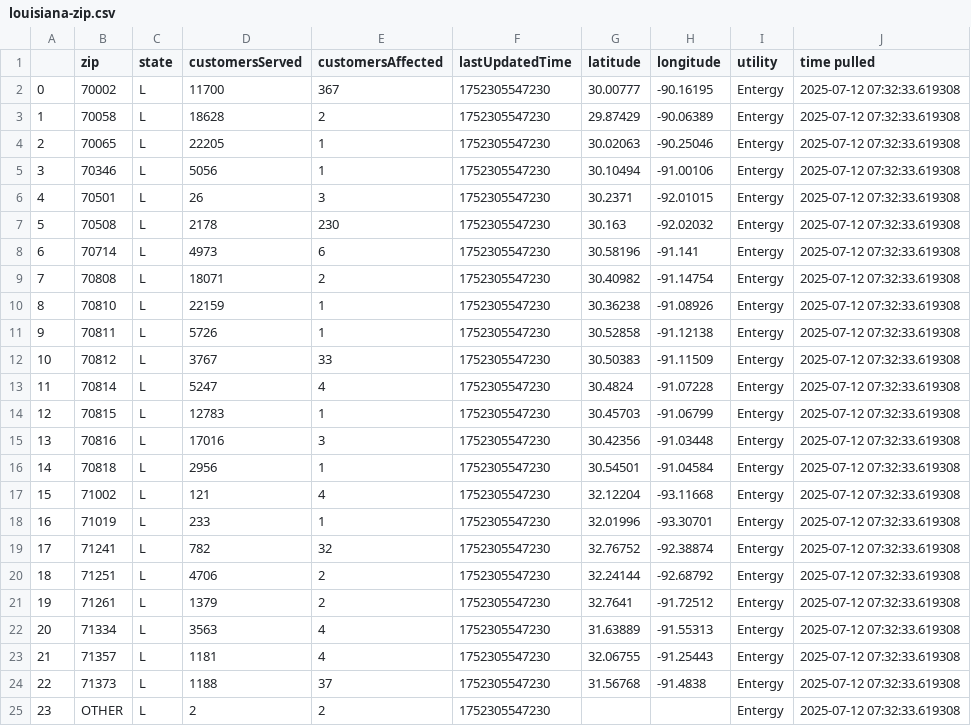
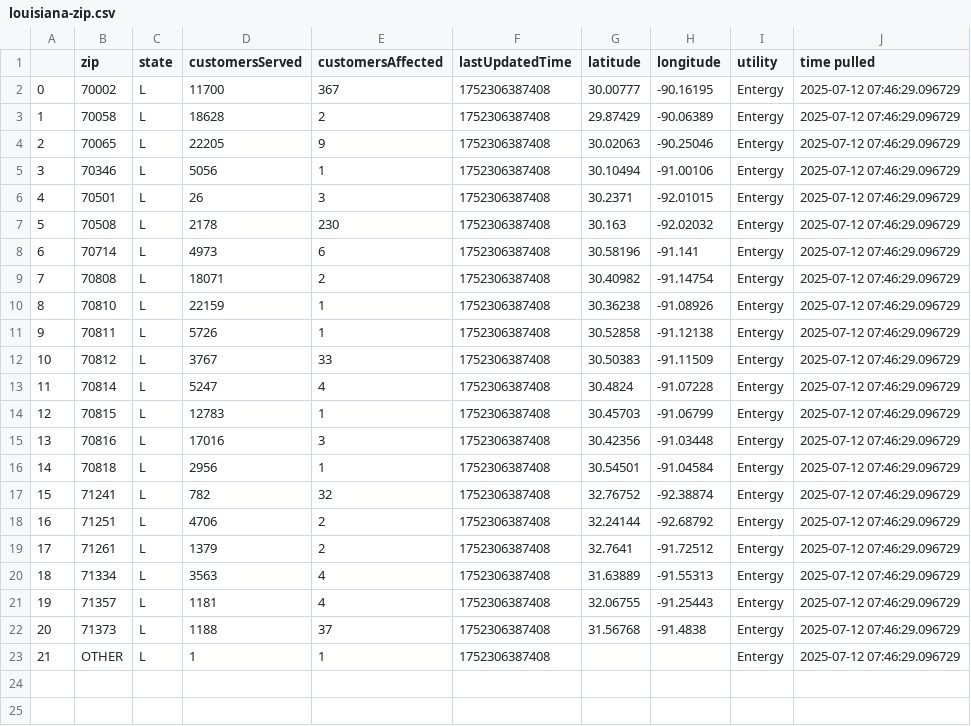
Before and after one commit to sophiaanderson14/entergy-github, a CSV file: louisiana-zip.csv, drawn as a sheet; removed rows and columns are numbered as before the commit, all else as after; the diff names each change by its address in the sheet, - before the commit and + after, or states it on an @@ line.

```diff
--- a/louisiana-zip.csv
+++ b/louisiana-zip.csv
-F2:F16 (lastUpdatedTime): 1752305547230
+F2:F16 (lastUpdatedTime): 1752306387408
-J2:J16 (time pulled): 2025-07-12 07:32:33.619308
+J2:J16 (time pulled): 2025-07-12 07:46:29.096729
-E4 (customersAffected): 1
+E4 (customersAffected): 9
-row 17: 15 | 71002 | L | 121 | 4 | 1752305547230 | 32.12204 | -93.11668 | Entergy | 2025-07-12 07:32:33.619308
-row 18: 16 | 71019 | L | 233 | 1 | 1752305547230 | 32.01996 | -93.30701 | Entergy | 2025-07-12 07:32:33.619308
@@ column A renumbered from row 17 down @@
-F17:F23 (lastUpdatedTime): 1752305547230
+F17:F23 (lastUpdatedTime): 1752306387408
-J17:J23 (time pulled): 2025-07-12 07:32:33.619308
+J17:J23 (time pulled): 2025-07-12 07:46:29.096729
-D23 (customersServed): 2
+D23 (customersServed): 1
-E23 (customersAffected): 2
+E23 (customersAffected): 1
```
Also changed, not shown: louisiana-county.csv, mississippi-county.csv, 1 other file.
